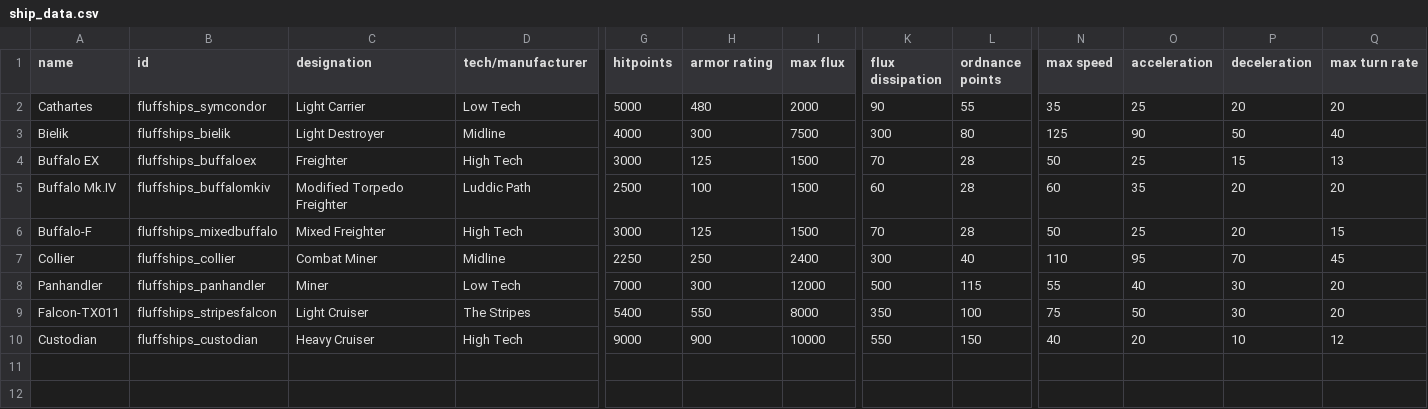
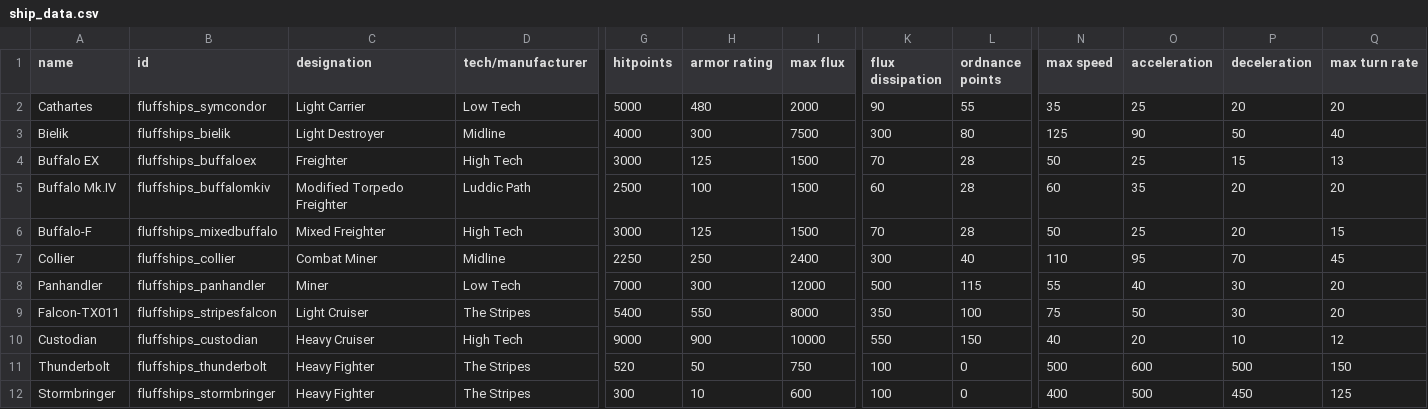
Before and after one commit to MrFluffster/fluffShipPack, a CSV file: data/hulls/ship_data.csv, drawn as a sheet; only a part is shown, gaps mark what is left out; rows hold the shown columns only; the diff names each change by its address in the sheet, - before the commit and + after, or states it on an @@ line.

```diff
--- a/data/hulls/ship_data.csv
+++ b/data/hulls/ship_data.csv
+row 11: Thunderbolt | fluffships_thunderbolt | Heavy Fighter | The Stripes | 520 | 50 | 750 | 100 | 0 | 500 | 600 | 500 | 150
+row 12: Stormbringer | fluffships_stormbringer | Heavy Fighter | The Stripes | 300 | 10 | 600 | 100 | 0 | 400 | 500 | 450 | 125
```
Also changed, not shown: data/weapons/weapon_data.csv, 5 other files.
